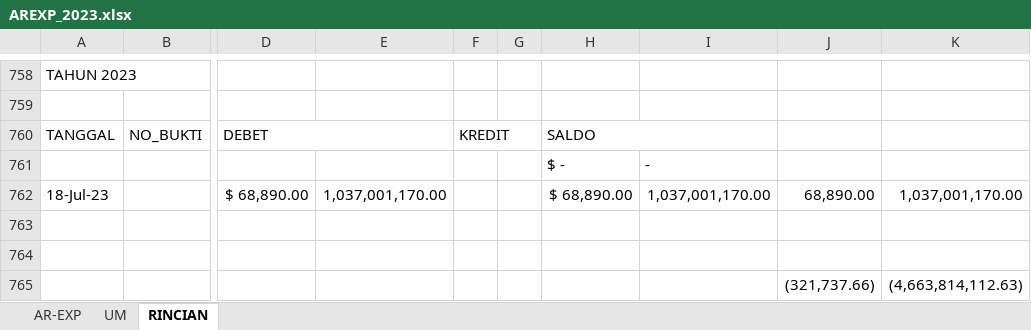
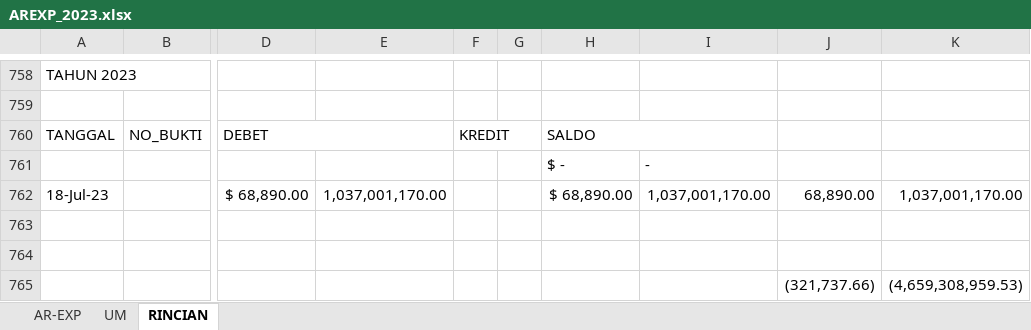
Before and after one commit to PeeOops/Projects, an Excel workbook: php/AREXP_2023.xlsx, sheet RINCIAN, drawn as a sheet; only a part is shown, gaps mark what is left out; values as stored, in another font and other column widths than the file's, no cell formats; the diff covers the shown part only; the diff names each change by its address in the sheet, - before the commit and + after, or states it on an @@ line.

```diff
--- a/php/AREXP_2023.xlsx (sheet RINCIAN)
+++ b/php/AREXP_2023.xlsx (sheet RINCIAN)
-K765: (4,663,814,112.63)
+K765: (4,659,308,959.53)
```
Also changed, not shown: 29 edited cells elsewhere in this sheet, sheet AR-EXP, cell formats.
